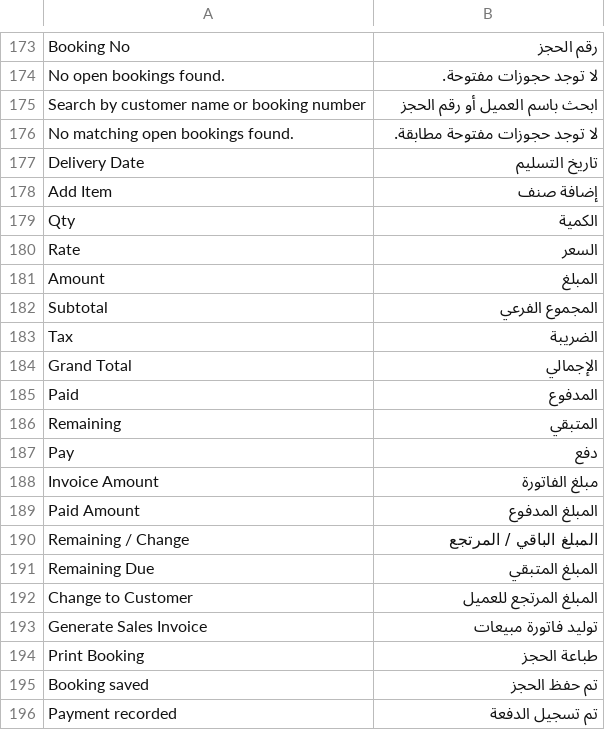
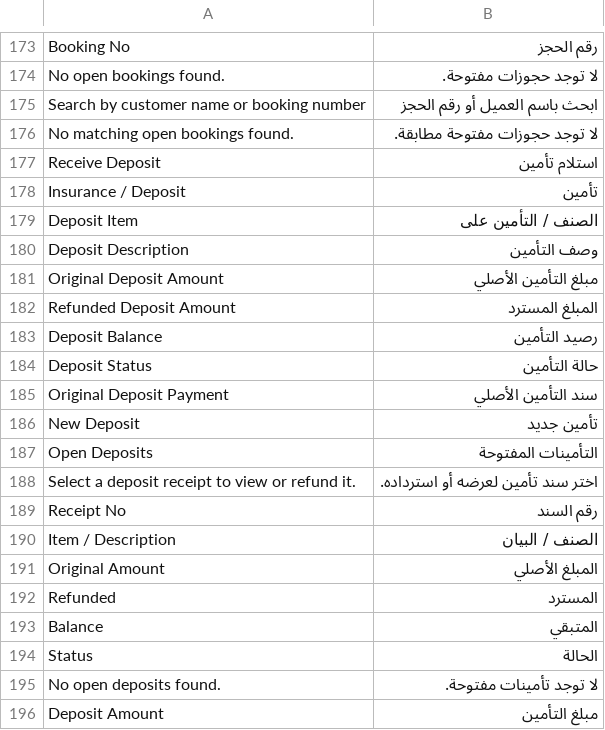
Before and after one commit to nagigithup/hala, a CSV file: hala/translations/ar.csv, drawn as a sheet; only a part is shown, gaps mark what is left out; the shorter side is filled out with more unchanged rows; the diff covers the shown part only; the diff names each change by its address in the sheet, - before the commit and + after, or states it on an @@ line.

Commit message:
feat: add refundable deposit workflow

```diff
--- a/hala/translations/ar.csv
+++ b/hala/translations/ar.csv
+row 177: Receive Deposit | استلام تأمين
+row 178: Insurance / Deposit | تأمين
+row 179: Deposit Item | الصنف / التأمين على
+row 180: Deposit Description | وصف التأمين
+row 181: Original Deposit Amount | مبلغ التأمين الأصلي
+row 182: Refunded Deposit Amount | المبلغ المسترد
+row 183: Deposit Balance | رصيد التأمين
+row 184: Deposit Status | حالة التأمين
+row 185: Original Deposit Payment | سند التأمين الأصلي
+row 186: New Deposit | تأمين جديد
+row 187: Open Deposits | التأمينات المفتوحة
+row 188: Select a deposit receipt to view or refund it. | اختر سند تأمين لعرضه أو استرداده.
+row 189: Receipt No | رقم السند
+row 190: Item / Description | الصنف / البيان
+row 191: Original Amount | المبلغ الأصلي
+row 192: Refunded | المسترد
+row 193: Balance | المتبقي
+row 194: Status | الحالة
+row 195: No open deposits found. | لا توجد تأمينات مفتوحة.
+row 196: Deposit Amount | مبلغ التأمين
```
Also changed, not shown: 13 added rows elsewhere in this file, 15 other files.
